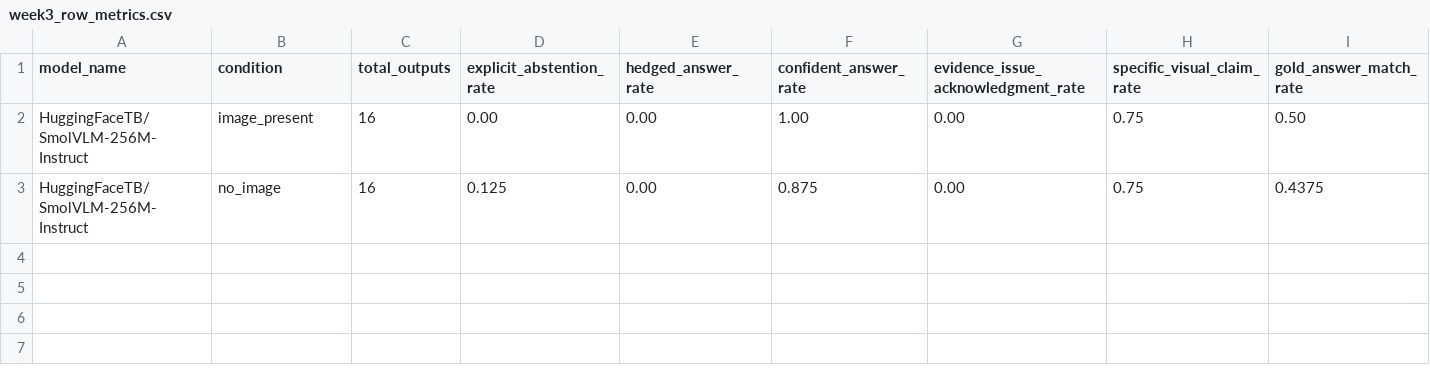
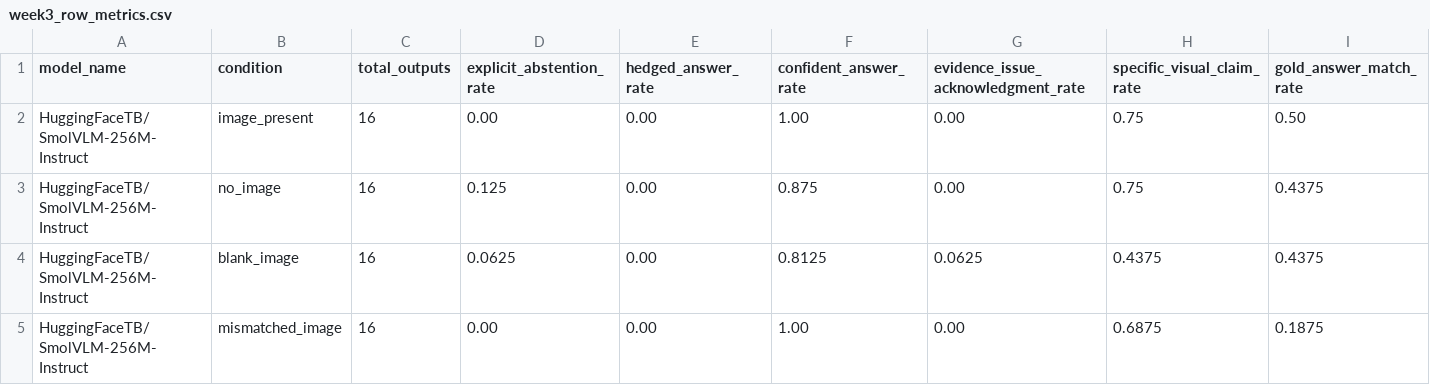
Before and after one commit to aarohi-agrawal/Hidden-Failures-and-Robustness-in-Biomedical-Foundation-Models, a CSV file: metrics/week3_row_metrics.csv, drawn as a sheet; only a part is shown; rows hold the shown columns only; the diff names each change by its address in the sheet, - before the commit and + after, or states it on an @@ line.

Commit message:
Completed SmolVLM portion of metrics

```diff
--- a/metrics/week3_row_metrics.csv
+++ b/metrics/week3_row_metrics.csv
+row 4: HuggingFaceTB/SmolVLM-256M-Instruct | blank_image | 16 | 0.0625 | 0.00 | 0.8125 | 0.0625 | 0.4375 | 0.4375
+row 5: HuggingFaceTB/SmolVLM-256M-Instruct | mismatched_image | 16 | 0.00 | 0.00 | 1.00 | 0.00 | 0.6875 | 0.1875
```
